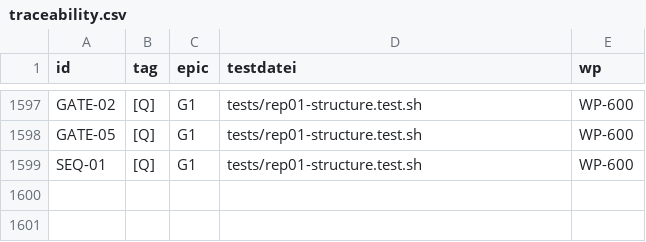
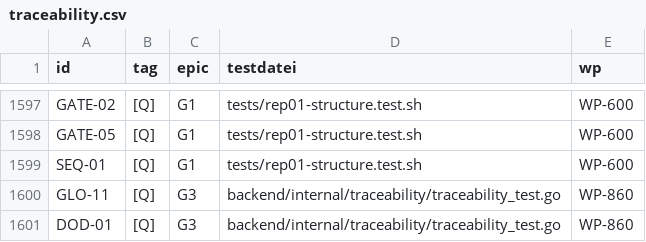
Before and after one commit to DataHub-Chiemgau/Reticora-CMDB, a CSV file: docs/traceability.csv, drawn as a sheet; only a part is shown, gaps mark what is left out; the diff names each change by its address in the sheet, - before the commit and + after, or states it on an @@ line.

```diff
--- a/docs/traceability.csv
+++ b/docs/traceability.csv
+row 1600: GLO-11 | [Q] | G3 | backend/internal/traceability/traceability_test.go | WP-860
+row 1601: DOD-01 | [Q] | G3 | backend/internal/traceability/traceability_test.go | WP-860
```
Also changed, not shown: docs/plan/phase3/abdeckung.csv, 3 other files.
